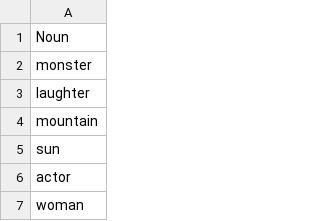
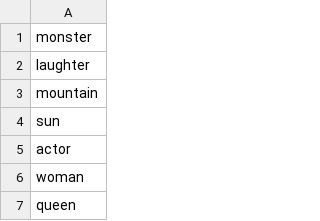
Before and after one commit to Kubczor/staz, a CSV file: remaster_history-creator/nouns.csv, drawn as a sheet; only a part is shown; the shorter side is filled out with more unchanged rows; the diff names each change by its address in the sheet, - before the commit and + after, or states it on an @@ line.

```diff
--- a/remaster_history-creator/nouns.csv
+++ b/remaster_history-creator/nouns.csv
-row 1: Noun
```
Also changed, not shown: remaster_history-creator/adjectives.csv, remaster_history-creator/prepositions.csv, 4 other files.
